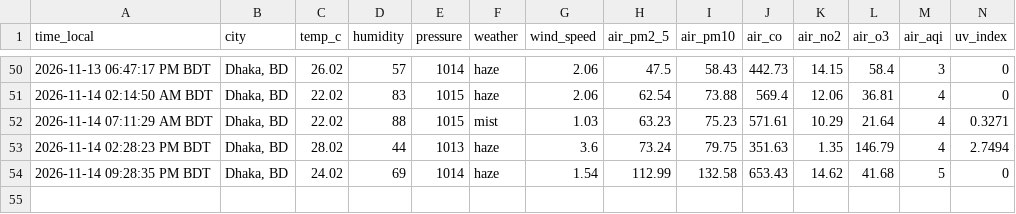
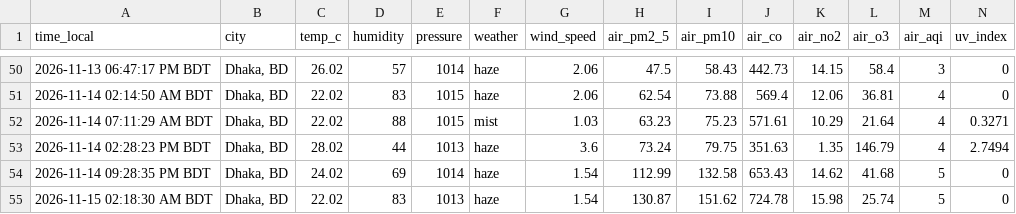
Before and after one commit to syedraihanali/dhaka-environment-logger, a CSV file: data/csv/environment_2026_11.csv, drawn as a sheet; only a part is shown, gaps mark what is left out.

Commit message:
Dhaka environment update: 2026-11-15 02:18 AM BDT

```diff
--- a/data/csv/environment_2026_11.csv
+++ b/data/csv/environment_2026_11.csv
@@ -54 +54,2 @@ time_local,city,temp_c,humidity,pressure,weather,wind_speed,air_pm2_5,air_pm10,a
 2026-11-14 09:28:35 PM BDT,"Dhaka, BD",24.02,69,1014,haze,1.54,112.99,132.58,653.43,14.62,41.68,5,0
+2026-11-15 02:18:30 AM BDT,"Dhaka, BD",22.02,83,1013,haze,1.54,130.87,151.62,724.78,15.98,25.74,5,0
```
Also changed, not shown: 1 other file.
